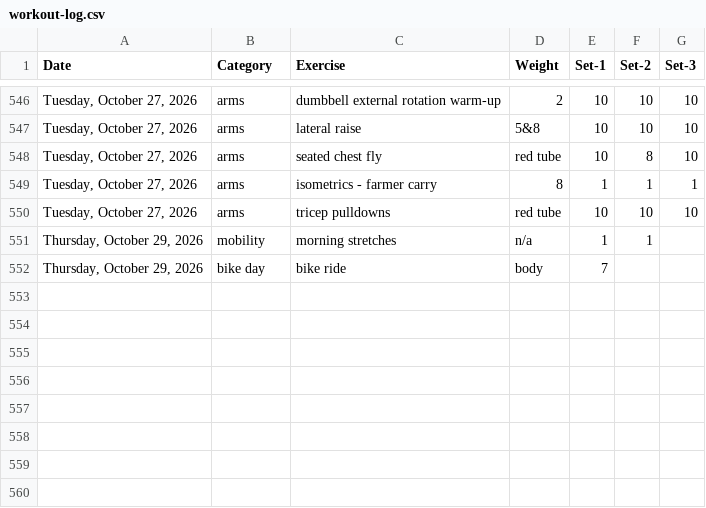
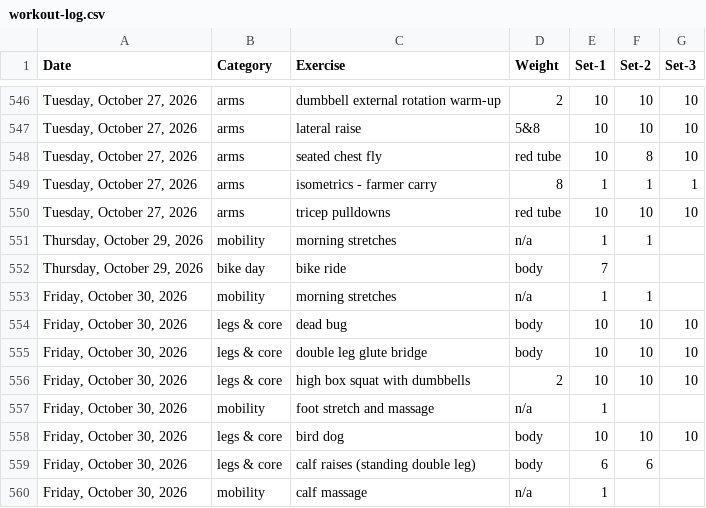
Before and after one commit to bcdatavis/fitness-tracker, a CSV file: log/workout-log.csv, drawn as a sheet; only a part is shown, gaps mark what is left out; the diff names each change by its address in the sheet, - before the commit and + after, or states it on an @@ line.

Commit message:
Workout Log Friday, October 30, 2026

```diff
--- a/log/workout-log.csv
+++ b/log/workout-log.csv
+row 553: Friday, October 30, 2026 | mobility | morning stretches | n/a | 1 | 1
+row 554: Friday, October 30, 2026 | legs & core | dead bug | body | 10 | 10 | 10
+row 555: Friday, October 30, 2026 | legs & core | double leg glute bridge | body | 10 | 10 | 10
+row 556: Friday, October 30, 2026 | legs & core | high box squat with dumbbells | 2 | 10 | 10 | 10
+row 557: Friday, October 30, 2026 | mobility | foot stretch and massage | n/a | 1
+row 558: Friday, October 30, 2026 | legs & core | bird dog | body | 10 | 10 | 10
+row 559: Friday, October 30, 2026 | legs & core | calf raises (standing double leg) | body | 6 | 6
+row 560: Friday, October 30, 2026 | mobility | calf massage | n/a | 1
```
